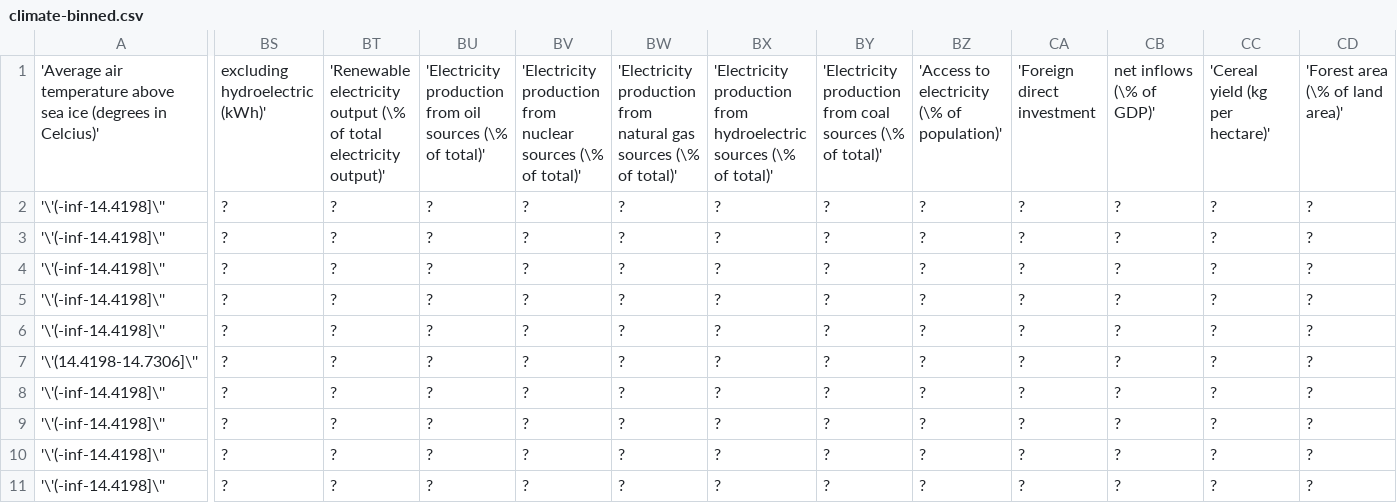
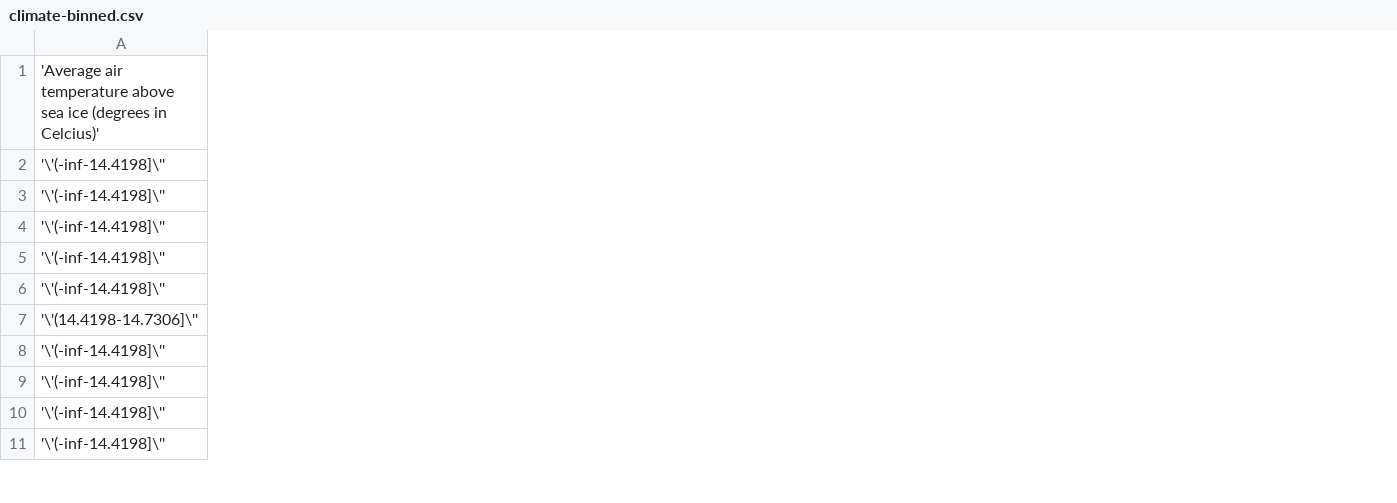
Before and after one commit to PilotSSW/C02emissions, a CSV file: climate-binned.csv, drawn as a sheet; only a part is shown, gaps mark what is left out; the diff covers the shown part only; the diff names each change by its address in the sheet, - before the commit and + after, or states it on an @@ line.

```diff
--- a/climate-binned.csv
+++ b/climate-binned.csv
-column BS, rows 1-11: excluding hydroelectric (kWh)' | ? | ? | ? | ? | ? | ? | ? | ? | ? | ?
-column BT, rows 1-11: 'Renewable electricity output (\% of total electricity output)' | ? | ? | ? | ? | ? | ? | ? | ? | ? | ?
-column BU, rows 1-11: 'Electricity production from oil sources (\% of total)' | ? | ? | ? | ? | ? | ? | ? | ? | ? | ?
-column BV, rows 1-11: 'Electricity production from nuclear sources (\% of total)' | ? | ? | ? | ? | ? | ? | ? | ? | ? | ?
-column BW, rows 1-11: 'Electricity production from natural gas sources (\% of total)' | ? | ? | ? | ? | ? | ? | ? | ? | ? | ?
-column BX, rows 1-11: 'Electricity production from hydroelectric sources (\% of total)' | ? | ? | ? | ? | ? | ? | ? | ? | ? | ?
-column BY, rows 1-11: 'Electricity production from coal sources (\% of total)' | ? | ? | ? | ? | ? | ? | ? | ? | ? | ?
-column BZ, rows 1-11: 'Access to electricity (\% of population)' | ? | ? | ? | ? | ? | ? | ? | ? | ? | ?
-column CA, rows 1-11: 'Foreign direct investment | ? | ? | ? | ? | ? | ? | ? | ? | ? | ?
-column CB, rows 1-11: net inflows (\% of GDP)' | ? | ? | ? | ? | ? | ? | ? | ? | ? | ?
-column CC, rows 1-11: 'Cereal yield (kg per hectare)' | ? | ? | ? | ? | ? | ? | ? | ? | ? | ?
-column CD, rows 1-11: 'Forest area (\% of land area)' | ? | ? | ? | ? | ? | ? | ? | ? | ? | ?
```
Also changed, not shown: 3 removed columns elsewhere in this file, 7 other files.
